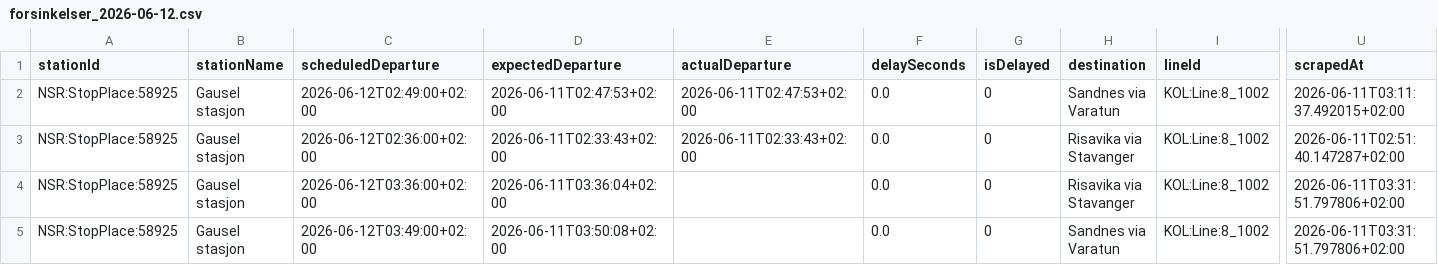
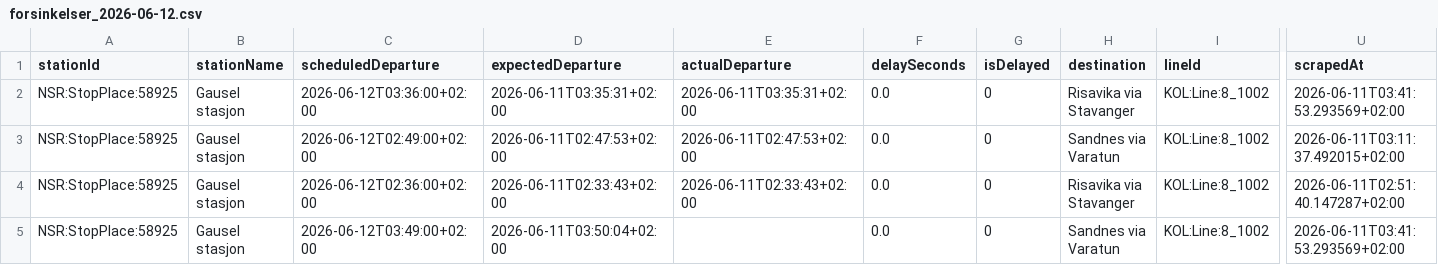
Before and after one commit to simenoddenhansen/togtider, a CSV file: data_collection/history/forsinkelser_2026-06-12.csv, drawn as a sheet; only a part is shown, gaps mark what is left out; removed rows and columns are numbered as before the commit, all else as after; rows hold the shown columns only; the diff names each change by its address in the sheet, - before the commit and + after, or states it on an @@ line.

```diff
--- a/data_collection/history/forsinkelser_2026-06-12.csv
+++ b/data_collection/history/forsinkelser_2026-06-12.csv
+row 2: NSR:StopPlace:58925 | Gausel stasjon | 2026-06-12T03:36:00+02:00 | 2026-06-11T03:35:31+02:00 | 2026-06-11T03:35:31+02:00 | 0.0 | 0 | Risavika via Stavanger | KOL:Line:8_1002 | 2026-06-11T03:41:53.293569+02:00
-row 4: NSR:StopPlace:58925 | Gausel stasjon | 2026-06-12T03:36:00+02:00 | 2026-06-11T03:36:04+02:00 |  | 0.0 | 0 | Risavika via Stavanger | KOL:Line:8_1002 | 2026-06-11T03:31:51.797806+02:00
-D5 (expectedDeparture): 2026-06-11T03:50:08+02:00
+D5 (expectedDeparture): 2026-06-11T03:50:04+02:00
-U5 (scrapedAt): 2026-06-11T03:31:51.797806+02:00
+U5 (scrapedAt): 2026-06-11T03:41:53.293569+02:00
```
Also changed, not shown: 2 other files.
